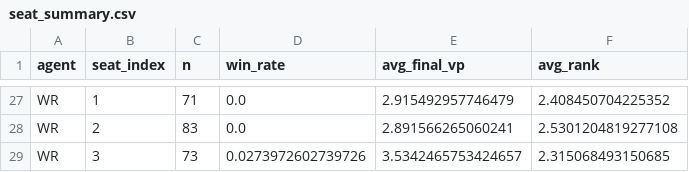
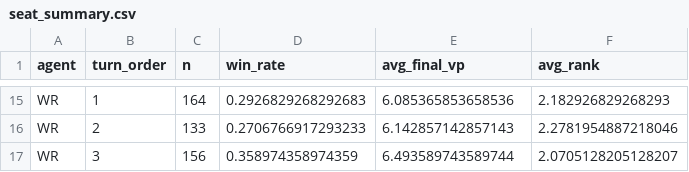
Before and after one commit to rheask8246/CSE203B_ConvexCatan, a CSV file: results/analysis/seat_summary.csv, drawn as a sheet; only a part is shown, gaps mark what is left out; addresses are those after the commit; the diff covers the shown part only; the diff names each change by its address in the sheet, - before the commit and + after, or states it on an @@ line.

```diff
--- a/results/analysis/seat_summary.csv
+++ b/results/analysis/seat_summary.csv
-B1: seat_index
+B1: turn_order
-C15 (n): 71
+C15 (n): 164
-D15 (win_rate): 0.0
+D15 (win_rate): 0.2926829268292683
-E15 (avg_final_vp): 2.915492957746479
+E15 (avg_final_vp): 6.085365853658536
-F15 (avg_rank): 2.408450704225352
+F15 (avg_rank): 2.182926829268293
-C16 (n): 83
+C16 (n): 133
-D16 (win_rate): 0.0
+D16 (win_rate): 0.2706766917293233
-E16 (avg_final_vp): 2.891566265060241
+E16 (avg_final_vp): 6.142857142857143
-F16 (avg_rank): 2.5301204819277108
+F16 (avg_rank): 2.2781954887218046
-C17 (n): 73
+C17 (n): 156
-D17 (win_rate): 0.0273972602739726
+D17 (win_rate): 0.358974358974359
-E17 (avg_final_vp): 3.5342465753424657
+E17 (avg_final_vp): 6.493589743589744
-F17 (avg_rank): 2.315068493150685
+F17 (avg_rank): 2.0705128205128207
```
Also changed, not shown: 12 removed rows and 52 edited cells elsewhere in this file, results/analysis/agent_summary.csv, results/analysis/game_summary.csv, 19 other files.
